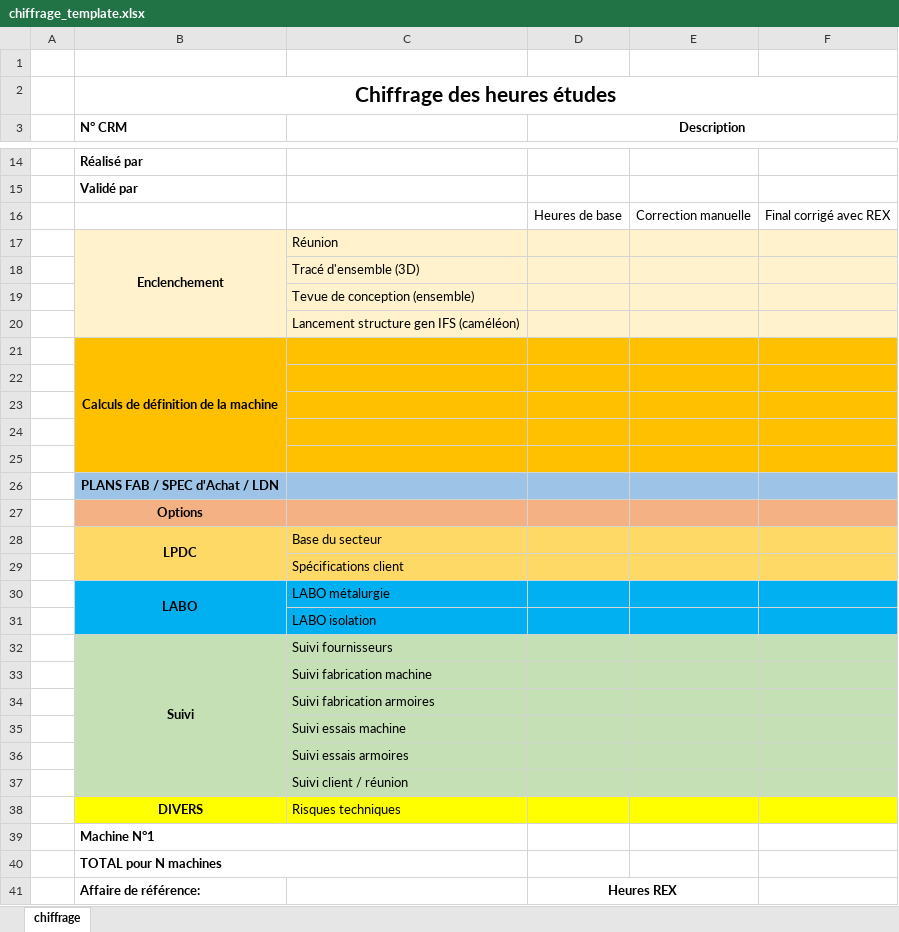
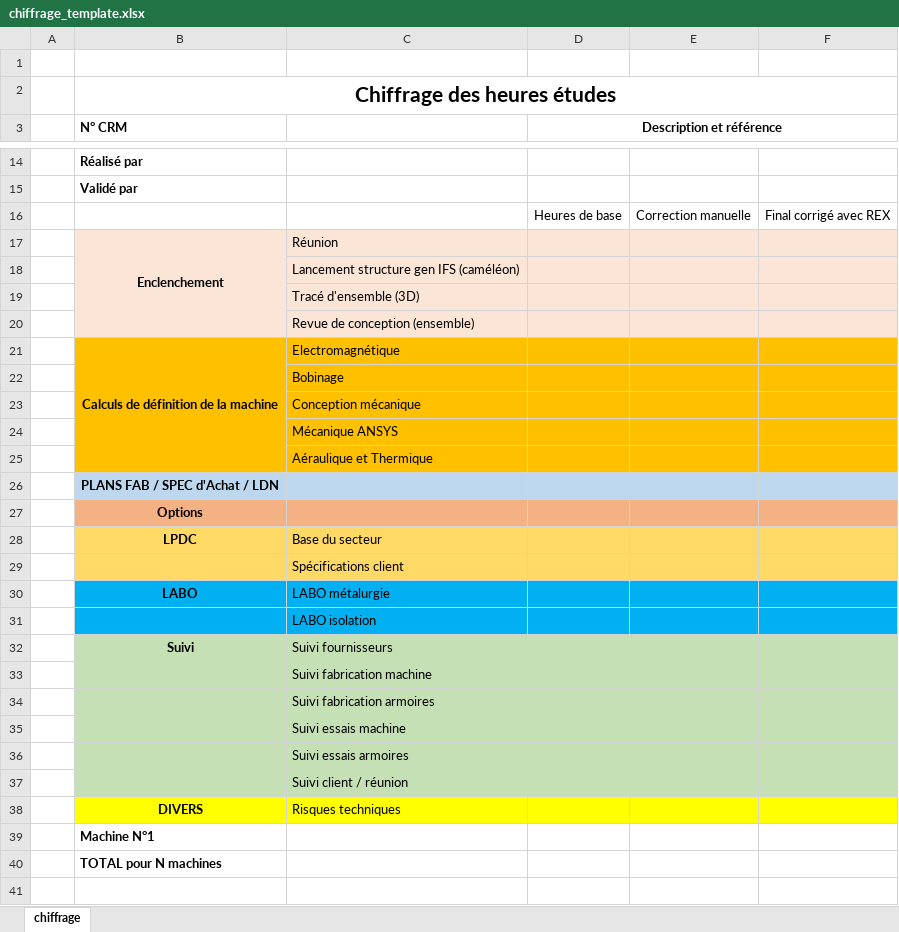
Before and after one commit to Rimaghagwigwi/BudgetHET, an Excel workbook: template/chiffrage_template.xlsx, sheet chiffrage, drawn as a sheet; only a part is shown, gaps mark what is left out; values as stored, in another font and other column widths than the file's, no borders; charts and pictures not drawn; removed rows and columns are numbered as before the commit, all else as after; the diff names each change by its address in the sheet, - before the commit and + after, or states it on an @@ line.

Commit message:
v1.1.3 Fixed Excel rapport

```diff
--- a/template/chiffrage_template.xlsx (sheet chiffrage)
+++ b/template/chiffrage_template.xlsx (sheet chiffrage)
-D3: Description
+D3: Description et référence
-B17:B20 merged
+B17:B20 merged
+row 18:  |  | Lancement structure gen IFS (caméléon)
-C20: Tevue de conception (ensemble)
+C20: Revue de conception (ensemble)
+row 21:  | Calculs de définition de la machine | Electromagnétique
-B22:F22 fill: #FFF2CC
+B22:F22 fill: #FFC000
-C22: Lancement structure gen IFS (caméléon)
+C22: Bobinage
-row 21:  | Calculs de définition de la machine
-C23: (empty)
+C23: Conception mécanique
-C24: (empty)
+C24: Mécanique ANSYS
-C25: (empty)
+C25: Aéraulique et Thermique
-row 25: (empty)
-B26:F26 fill: #9DC3E6
+B26:F26 fill: #BDD7EE
-B28:B29 merged
-B30:B31 merged
-B32:B37 merged
-B39:C39 merged
-B40:C40 merged
-row 41:  | Affaire de référence: |  | Heures REX
```
Also changed, not shown: 1 other file.
